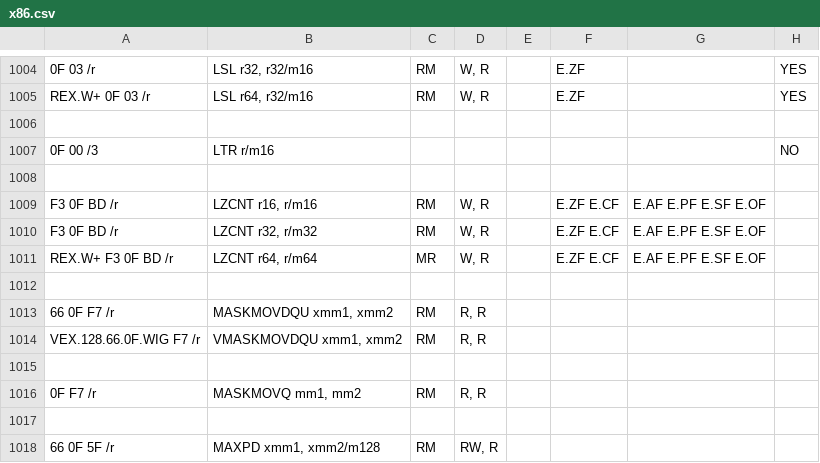
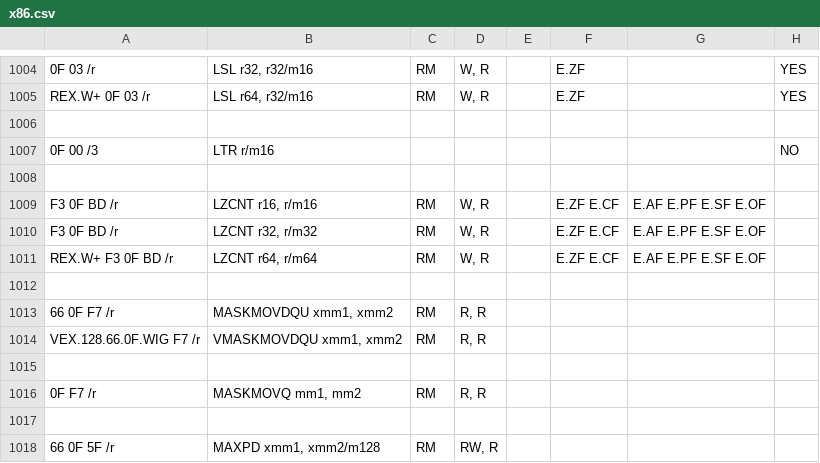
Before and after one commit to StanfordPL/x64asm, a CSV file: src/x86.csv, drawn as a sheet; only a part is shown, gaps mark what is left out; the diff names each change by its address in the sheet, - before the commit and + after, or states it on an @@ line.

Commit message:
fixing lzcnt spreadsheet bug

```diff
--- a/src/x86.csv
+++ b/src/x86.csv
-C1011: MR
+C1011: RM
```
